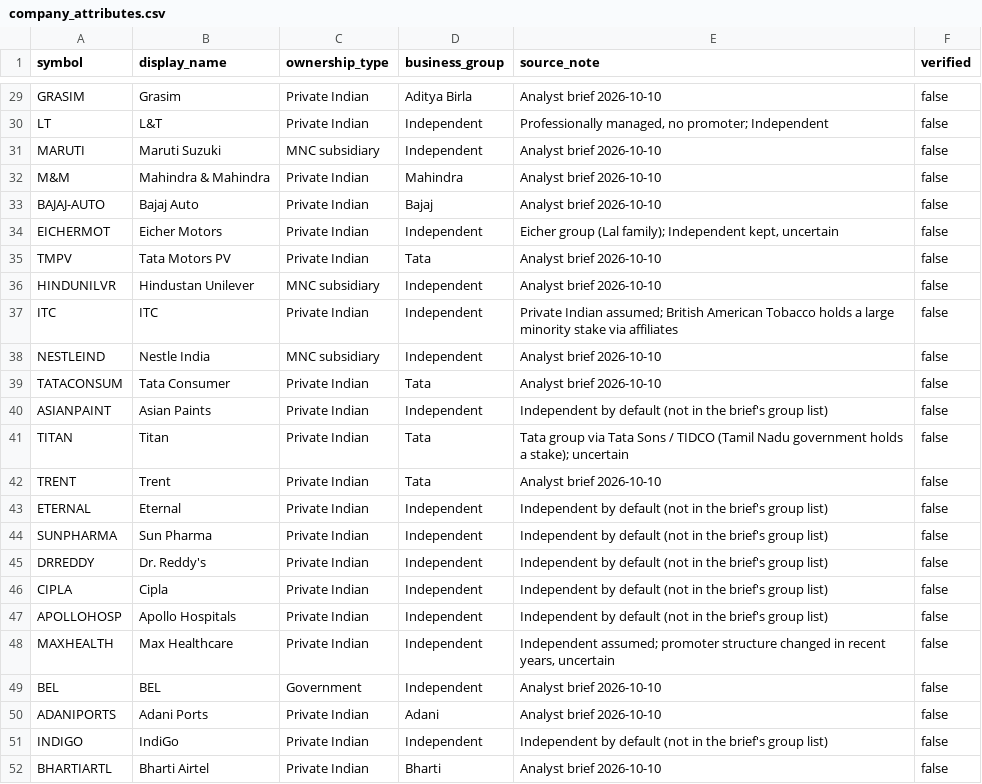
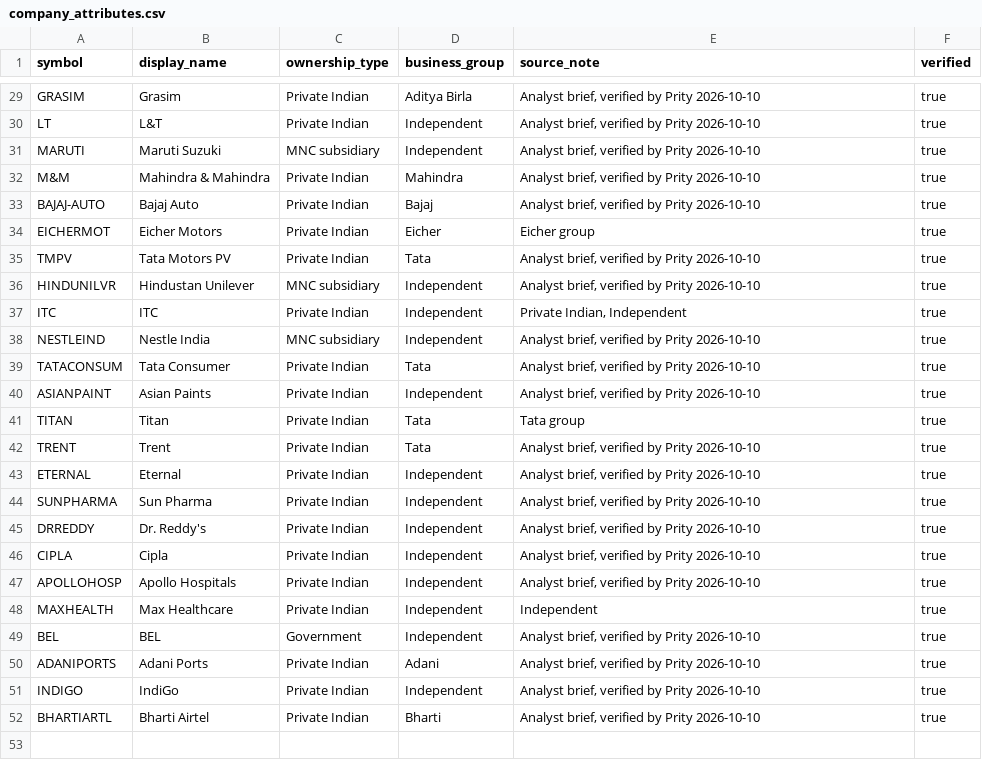
Before and after one commit to pritysapkal/esg-lens-india, a CSV file: dbt/seeds/company_attributes.csv, drawn as a sheet; only a part is shown, gaps mark what is left out; the diff covers the shown part only; the diff names each change by its address in the sheet, - before the commit and + after, or states it on an @@ line.

```diff
--- a/dbt/seeds/company_attributes.csv
+++ b/dbt/seeds/company_attributes.csv
-E29 (source_note): Analyst brief 2026-10-10
+E29 (source_note): Analyst brief, verified by Prity 2026-10-10
-F29:F52 (verified): false
+F29:F52 (verified): true
-E30 (source_note): Professionally managed, no promoter; Independent
+E30 (source_note): Analyst brief, verified by Prity 2026-10-10
-E31:E33 (source_note): Analyst brief 2026-10-10
+E31:E33 (source_note): Analyst brief, verified by Prity 2026-10-10
-D34 (business_group): Independent
+D34 (business_group): Eicher
-E34 (source_note): Eicher group (Lal family); Independent kept, uncertain
+E34 (source_note): Eicher group
-E35:E36 (source_note): Analyst brief 2026-10-10
+E35:E36 (source_note): Analyst brief, verified by Prity 2026-10-10
-E37 (source_note): Private Indian assumed; British American Tobacco holds a large minority stake via affiliates
+E37 (source_note): Private Indian, Independent
-E38:E39 (source_note): Analyst brief 2026-10-10
+E38:E39 (source_note): Analyst brief, verified by Prity 2026-10-10
-E40 (source_note): Independent by default (not in the brief's group list)
+E40 (source_note): Analyst brief, verified by Prity 2026-10-10
-E41 (source_note): Tata group via Tata Sons / TIDCO (Tamil Nadu government holds a stake); uncertain
+E41 (source_note): Tata group
-E42 (source_note): Analyst brief 2026-10-10
+E42 (source_note): Analyst brief, verified by Prity 2026-10-10
-E43:E47 (source_note): Independent by default (not in the brief's group list)
+E43:E47 (source_note): Analyst brief, verified by Prity 2026-10-10
-E48 (source_note): Independent assumed; promoter structure changed in recent years, uncertain
+E48 (source_note): Independent
-E49:E50 (source_note): Analyst brief 2026-10-10
+E49:E50 (source_note): Analyst brief, verified by Prity 2026-10-10
-E51 (source_note): Independent by default (not in the brief's group list)
+E51 (source_note): Analyst brief, verified by Prity 2026-10-10
-E52 (source_note): Analyst brief 2026-10-10
+E52 (source_note): Analyst brief, verified by Prity 2026-10-10
```
Also changed, not shown: 55 edited cells elsewhere in this file, dbt/seeds/corporate_events.csv, dbt/seeds/metric_disclosure_requirement.csv, 10 other files.
